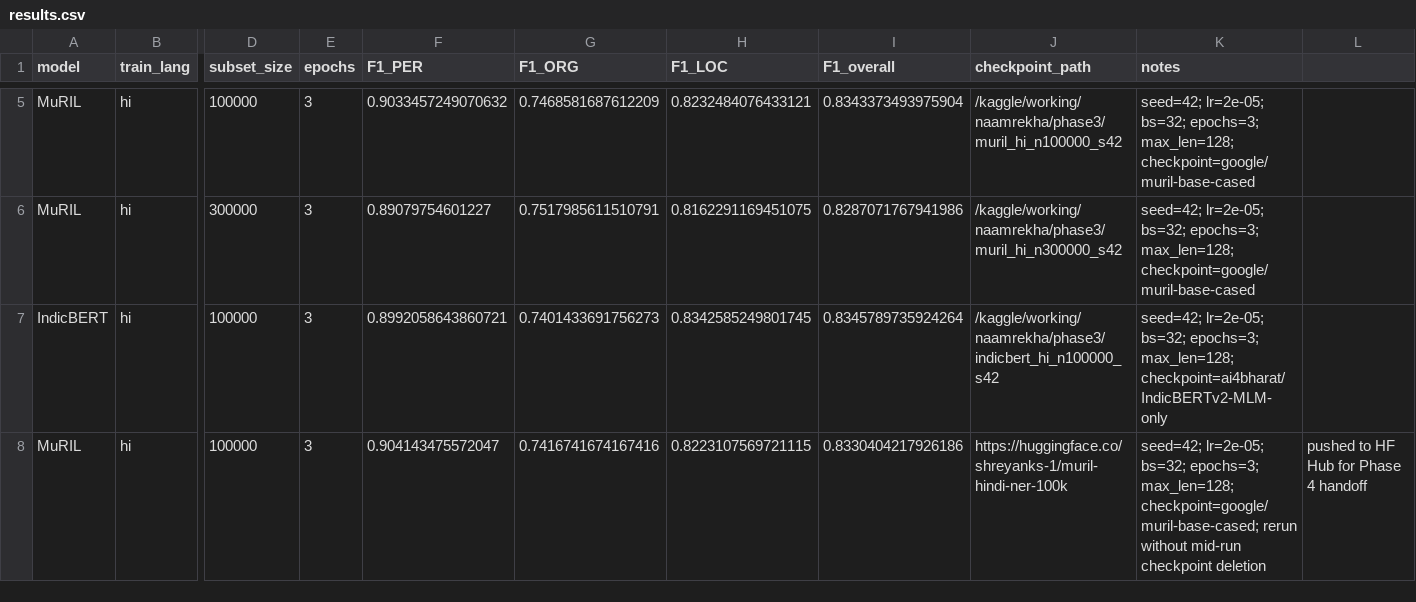
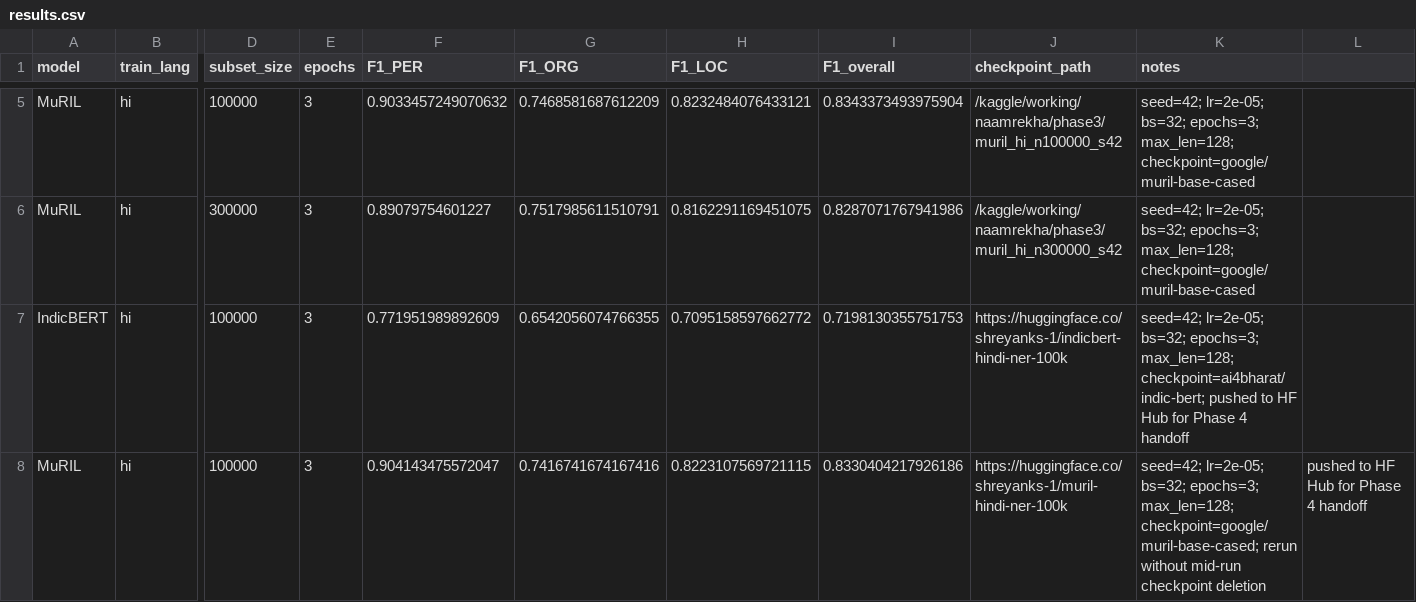
Before and after one commit to iPriyadarshi/NaamRekha, a CSV file: results/results.csv, drawn as a sheet; only a part is shown, gaps mark what is left out; the diff names each change by its address in the sheet, - before the commit and + after, or states it on an @@ line.

Commit message:
Phase 3: replace IndicBERT substitute with real ai4bharat/indic-bert run

```diff
--- a/results/results.csv
+++ b/results/results.csv
-F7 (F1_PER): 0.8992058643860721
+F7 (F1_PER): 0.771951989892609
-G7 (F1_ORG): 0.7401433691756273
+G7 (F1_ORG): 0.6542056074766355
-H7 (F1_LOC): 0.8342585249801745
+H7 (F1_LOC): 0.7095158597662772
-I7 (F1_overall): 0.8345789735924264
+I7 (F1_overall): 0.7198130355751753
-J7 (checkpoint_path): /kaggle/working/naamrekha/phase3/indicbert_hi_n100000_s42
+J7 (checkpoint_path): https://huggingface.co/shreyanks-1/indicbert-hindi-ner-100k
-K7 (notes): …epochs=3; max_len=128; checkpoint=ai4bharat/IndicBERTv2-MLM-only
+K7 (notes): …epochs=3; max_len=128; checkpoint=ai4bharat/indic-bert; pushed to HF Hub for Phase 4 handoff
```
Also changed, not shown: 2 other files.
